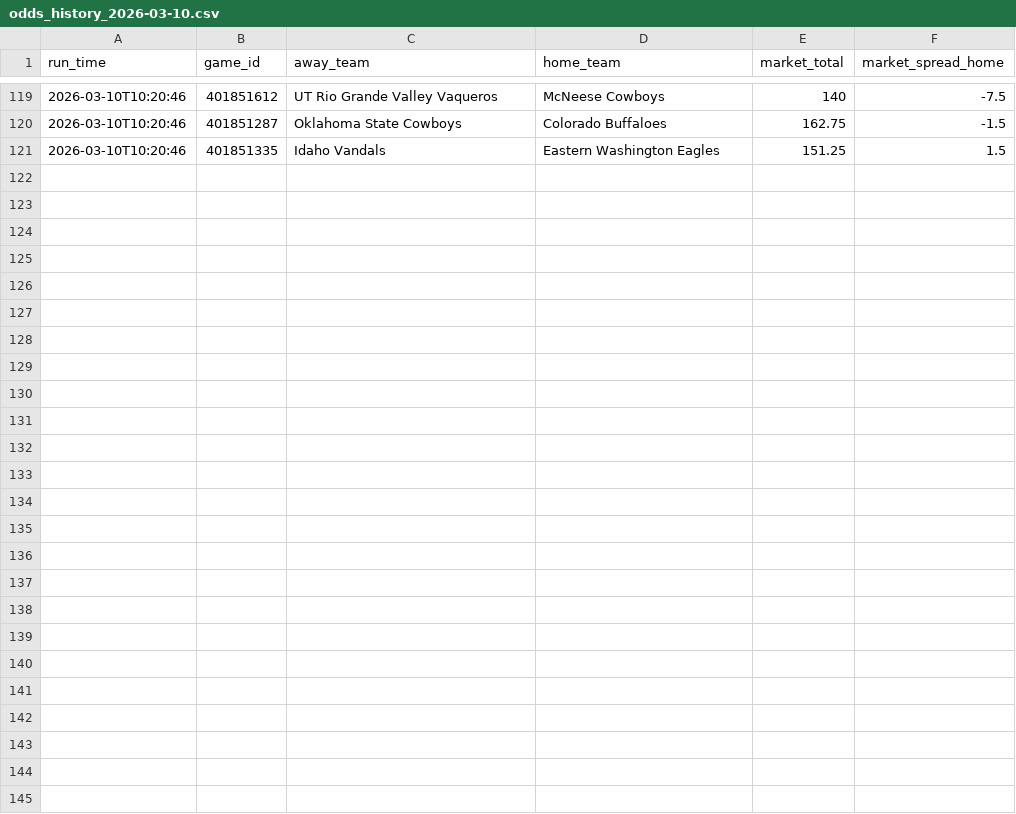
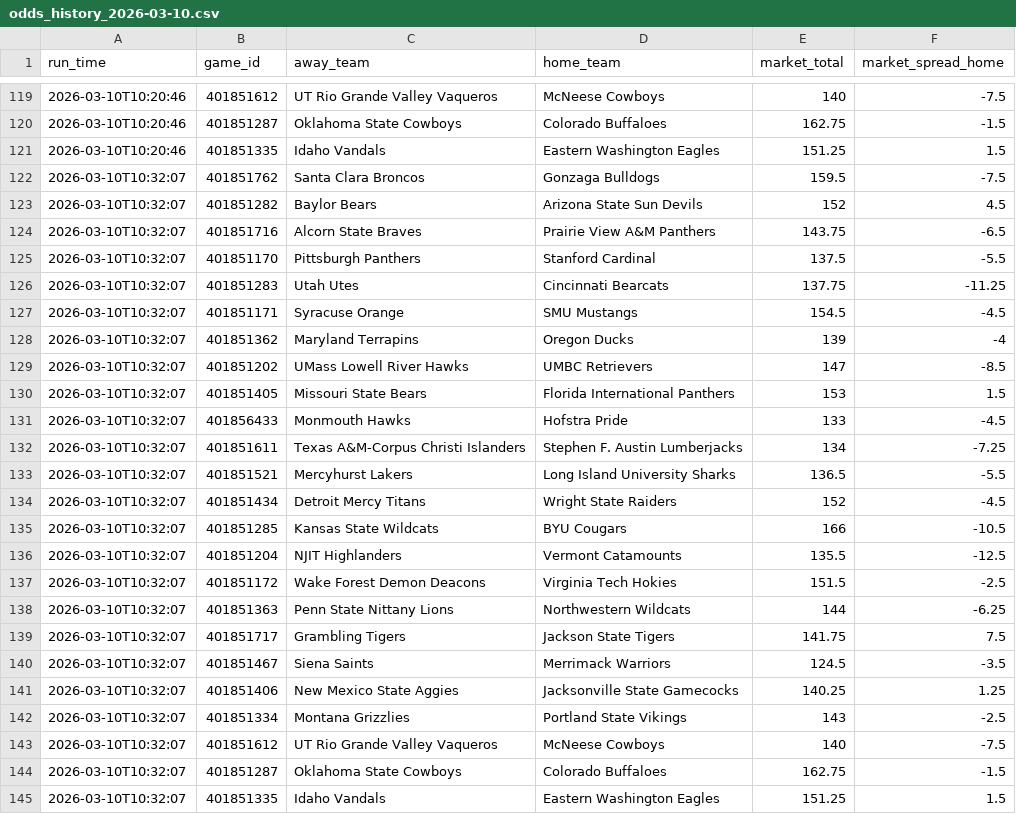
Before and after one commit to CameronBroussard6/cbb-site, a CSV file: data/odds_history_2026-03-10.csv, drawn as a sheet; only a part is shown, gaps mark what is left out; the diff names each change by its address in the sheet, - before the commit and + after, or states it on an @@ line.

```diff
--- a/data/odds_history_2026-03-10.csv
+++ b/data/odds_history_2026-03-10.csv
+row 122: 2026-03-10T10:32:07 | 401851762 | Santa Clara Broncos | Gonzaga Bulldogs | 159.5 | -7.5
+row 123: 2026-03-10T10:32:07 | 401851282 | Baylor Bears | Arizona State Sun Devils | 152 | 4.5
+row 124: 2026-03-10T10:32:07 | 401851716 | Alcorn State Braves | Prairie View A&M Panthers | 143.75 | -6.5
+row 125: 2026-03-10T10:32:07 | 401851170 | Pittsburgh Panthers | Stanford Cardinal | 137.5 | -5.5
+row 126: 2026-03-10T10:32:07 | 401851283 | Utah Utes | Cincinnati Bearcats | 137.75 | -11.25
+row 127: 2026-03-10T10:32:07 | 401851171 | Syracuse Orange | SMU Mustangs | 154.5 | -4.5
+row 128: 2026-03-10T10:32:07 | 401851362 | Maryland Terrapins | Oregon Ducks | 139 | -4
+row 129: 2026-03-10T10:32:07 | 401851202 | UMass Lowell River Hawks | UMBC Retrievers | 147 | -8.5
+row 130: 2026-03-10T10:32:07 | 401851405 | Missouri State Bears | Florida International Panthers | 153 | 1.5
+row 131: 2026-03-10T10:32:07 | 401856433 | Monmouth Hawks | Hofstra Pride | 133 | -4.5
+row 132: 2026-03-10T10:32:07 | 401851611 | Texas A&M-Corpus Christi Islanders | Stephen F. Austin Lumberjacks | 134 | -7.25
+row 133: 2026-03-10T10:32:07 | 401851521 | Mercyhurst Lakers | Long Island University Sharks | 136.5 | -5.5
+row 134: 2026-03-10T10:32:07 | 401851434 | Detroit Mercy Titans | Wright State Raiders | 152 | -4.5
+row 135: 2026-03-10T10:32:07 | 401851285 | Kansas State Wildcats | BYU Cougars | 166 | -10.5
+row 136: 2026-03-10T10:32:07 | 401851204 | NJIT Highlanders | Vermont Catamounts | 135.5 | -12.5
+row 137: 2026-03-10T10:32:07 | 401851172 | Wake Forest Demon Deacons | Virginia Tech Hokies | 151.5 | -2.5
+row 138: 2026-03-10T10:32:07 | 401851363 | Penn State Nittany Lions | Northwestern Wildcats | 144 | -6.25
+row 139: 2026-03-10T10:32:07 | 401851717 | Grambling Tigers | Jackson State Tigers | 141.75 | 7.5
+row 140: 2026-03-10T10:32:07 | 401851467 | Siena Saints | Merrimack Warriors | 124.5 | -3.5
+row 141: 2026-03-10T10:32:07 | 401851406 | New Mexico State Aggies | Jacksonville State Gamecocks | 140.25 | 1.25
+row 142: 2026-03-10T10:32:07 | 401851334 | Montana Grizzlies | Portland State Vikings | 143 | -2.5
+row 143: 2026-03-10T10:32:07 | 401851612 | UT Rio Grande Valley Vaqueros | McNeese Cowboys | 140 | -7.5
+row 144: 2026-03-10T10:32:07 | 401851287 | Oklahoma State Cowboys | Colorado Buffaloes | 162.75 | -1.5
+row 145: 2026-03-10T10:32:07 | 401851335 | Idaho Vandals | Eastern Washington Eagles | 151.25 | 1.5
```
Also changed, not shown: data/brain_game_totals_2026-03-10.csv, data/brain_spreads_2026-03-10.csv, 5 other files.
